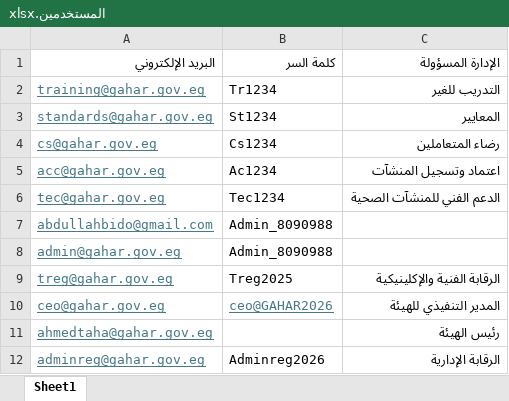
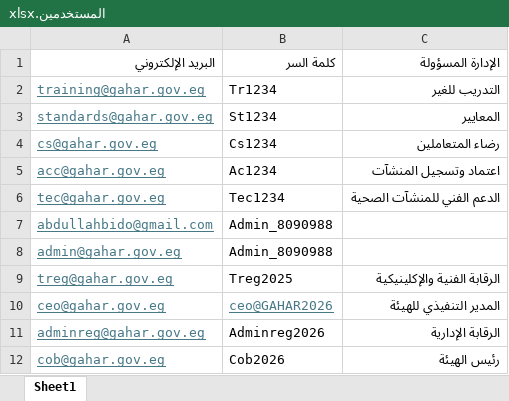
Before and after one commit to AbdouElsherif/GAHAR-KPI, an Excel workbook: المستخدمين.xlsx, sheet Sheet1, drawn as a sheet; values as stored, in another font and other column widths than the file's, no borders; removed rows and columns are numbered as before the commit, all else as after; the diff names each change by its address in the sheet, - before the commit and + after, or states it on an @@ line.

```diff
--- a/المستخدمين.xlsx (sheet Sheet1)
+++ b/المستخدمين.xlsx (sheet Sheet1)
-row 11: ahmedtaha@gahar.gov.eg |  | رئيس الهيئة
+row 12: cob@gahar.gov.eg | Cob2026 | رئيس الهيئة
```
Also changed, not shown: 5 other files.
